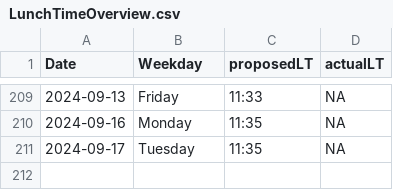
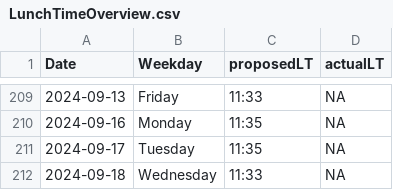
Before and after one commit to LeaSeep/LunchTime, a CSV file: shinyApp/www/LunchTimeOverview.csv, drawn as a sheet; only a part is shown, gaps mark what is left out.

Commit message:
Update the times to eat

```diff
--- a/shinyApp/www/LunchTimeOverview.csv
+++ b/shinyApp/www/LunchTimeOverview.csv
@@ -211 +211,2 @@ Date, Weekday, proposedLT, actualLT
 2024-09-17,Tuesday,11:35,NA
+2024-09-18,Wednesday,11:33,NA
```
